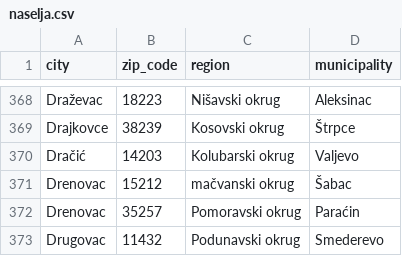
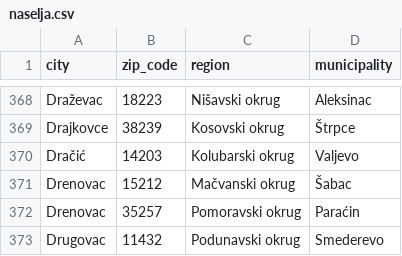
Before and after one commit to DusanBibin/household-energy-monitor, a CSV file: nvtbackend/naselja.csv, drawn as a sheet; only a part is shown, gaps mark what is left out.

```diff
--- a/nvtbackend/naselja.csv
+++ b/nvtbackend/naselja.csv
@@ -370,3 +370,3 @@ city,zip_code,region,municipality
 "Dračić",14203,"Kolubarski okrug","Valjevo"
-"Drenovac",15212,"mačvanski okrug","Šabac"
+"Drenovac",15212,"Mačvanski okrug","Šabac"
 "Drenovac",35257,"Pomoravski okrug","Paraćin"
```
Also changed, not shown: 22 other files.
